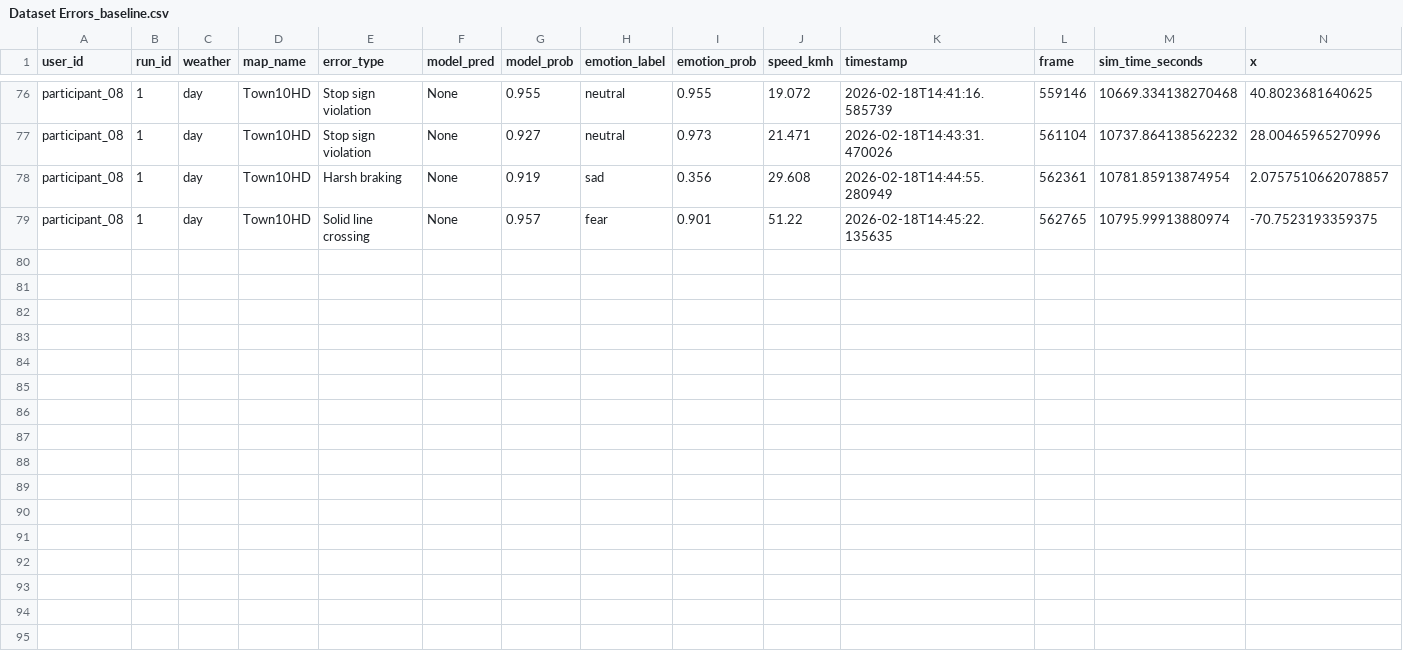
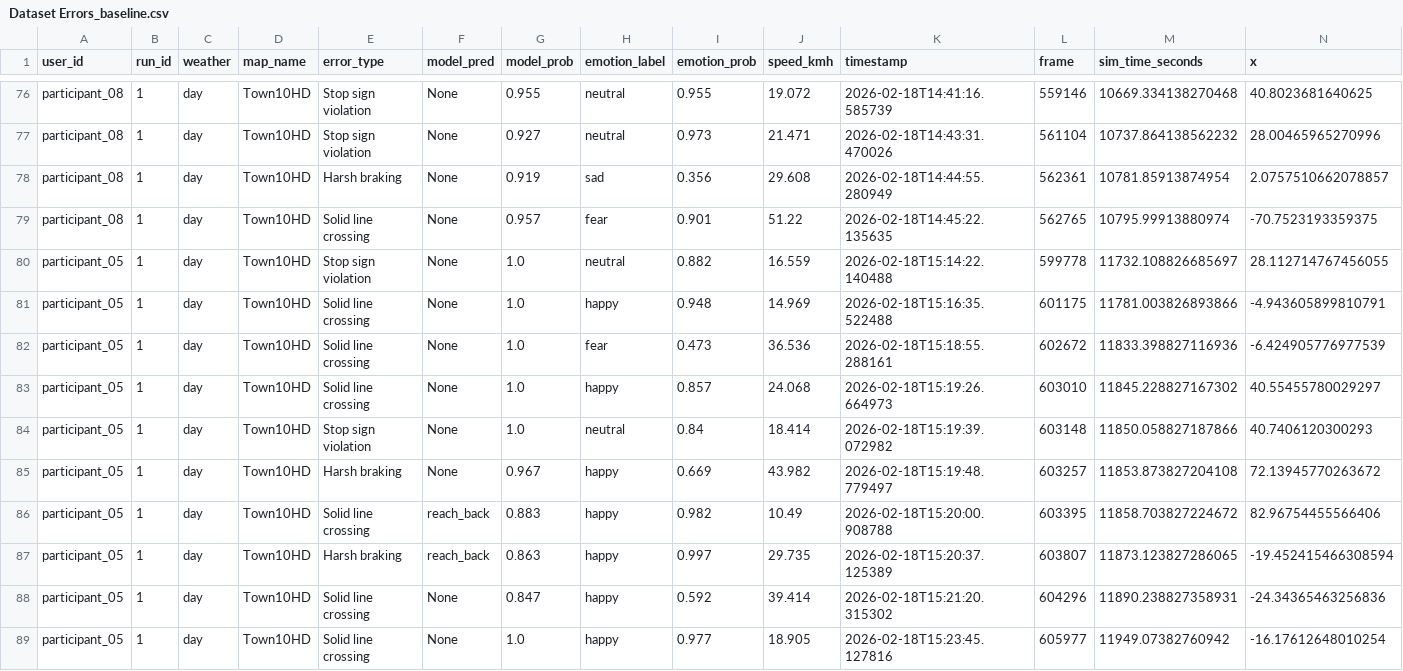
Before and after one commit to AndreaBedei1/Drive-dristraction-framework, a CSV file: drive/data/Dataset Errors_baseline.csv, drawn as a sheet; only a part is shown, gaps mark what is left out; rows hold the shown columns only; the diff names each change by its address in the sheet, - before the commit and + after, or states it on an @@ line.

```diff
--- a/drive/data/Dataset Errors_baseline.csv
+++ b/drive/data/Dataset Errors_baseline.csv
+row 80: participant_05 | 1 | day | Town10HD | Stop sign violation | None | 1.0 | neutral | 0.882 | 16.559 | 2026-02-18T15:14:22.140488 | 599778 | 11732.108826685697 | 28.112714767456055
+row 81: participant_05 | 1 | day | Town10HD | Solid line crossing | None | 1.0 | happy | 0.948 | 14.969 | 2026-02-18T15:16:35.522488 | 601175 | 11781.003826893866 | -4.943605899810791
+row 82: participant_05 | 1 | day | Town10HD | Solid line crossing | None | 1.0 | fear | 0.473 | 36.536 | 2026-02-18T15:18:55.288161 | 602672 | 11833.398827116936 | -6.424905776977539
+row 83: participant_05 | 1 | day | Town10HD | Solid line crossing | None | 1.0 | happy | 0.857 | 24.068 | 2026-02-18T15:19:26.664973 | 603010 | 11845.228827167302 | 40.55455780029297
+row 84: participant_05 | 1 | day | Town10HD | Stop sign violation | None | 1.0 | neutral | 0.84 | 18.414 | 2026-02-18T15:19:39.072982 | 603148 | 11850.058827187866 | 40.7406120300293
+row 85: participant_05 | 1 | day | Town10HD | Harsh braking | None | 0.967 | happy | 0.669 | 43.982 | 2026-02-18T15:19:48.779497 | 603257 | 11853.873827204108 | 72.13945770263672
+row 86: participant_05 | 1 | day | Town10HD | Solid line crossing | reach_back | 0.883 | happy | 0.982 | 10.49 | 2026-02-18T15:20:00.908788 | 603395 | 11858.703827224672 | 82.96754455566406
+row 87: participant_05 | 1 | day | Town10HD | Harsh braking | reach_back | 0.863 | happy | 0.997 | 29.735 | 2026-02-18T15:20:37.125389 | 603807 | 11873.123827286065 | -19.452415466308594
+row 88: participant_05 | 1 | day | Town10HD | Solid line crossing | None | 0.847 | happy | 0.592 | 39.414 | 2026-02-18T15:21:20.315302 | 604296 | 11890.238827358931 | -24.34365463256836
+row 89: participant_05 | 1 | day | Town10HD | Solid line crossing | None | 1.0 | happy | 0.977 | 18.905 | 2026-02-18T15:23:45.127816 | 605977 | 11949.07382760942 | -16.17612648010254
```
Also changed, not shown: drive/data/Dataset Driving Time_baseline.csv, drive/data/Dataset Errors_distraction.csv, 2 other files.
